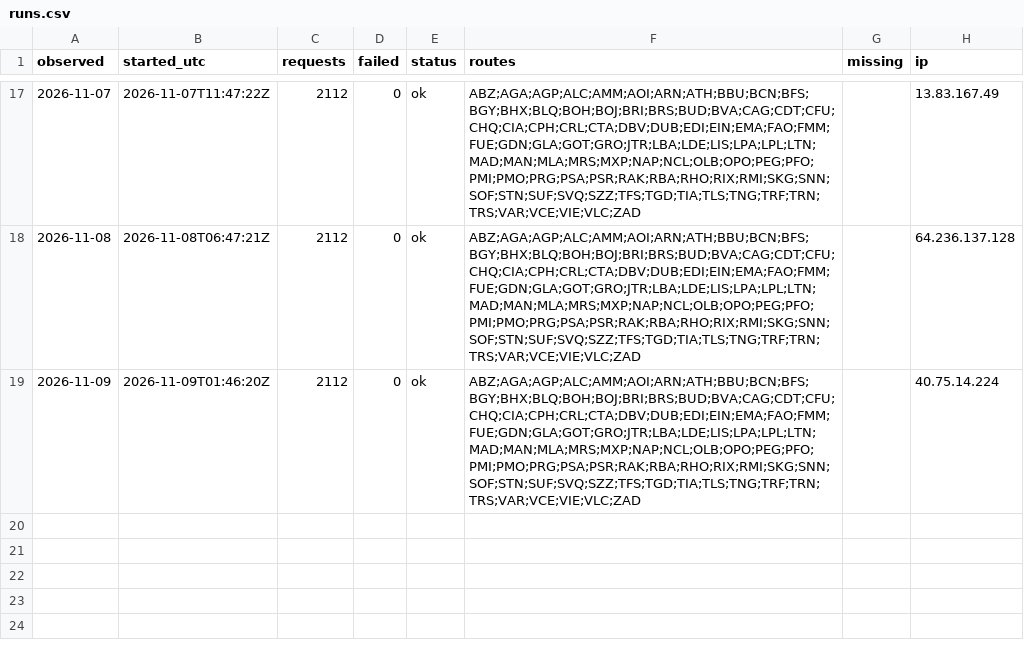
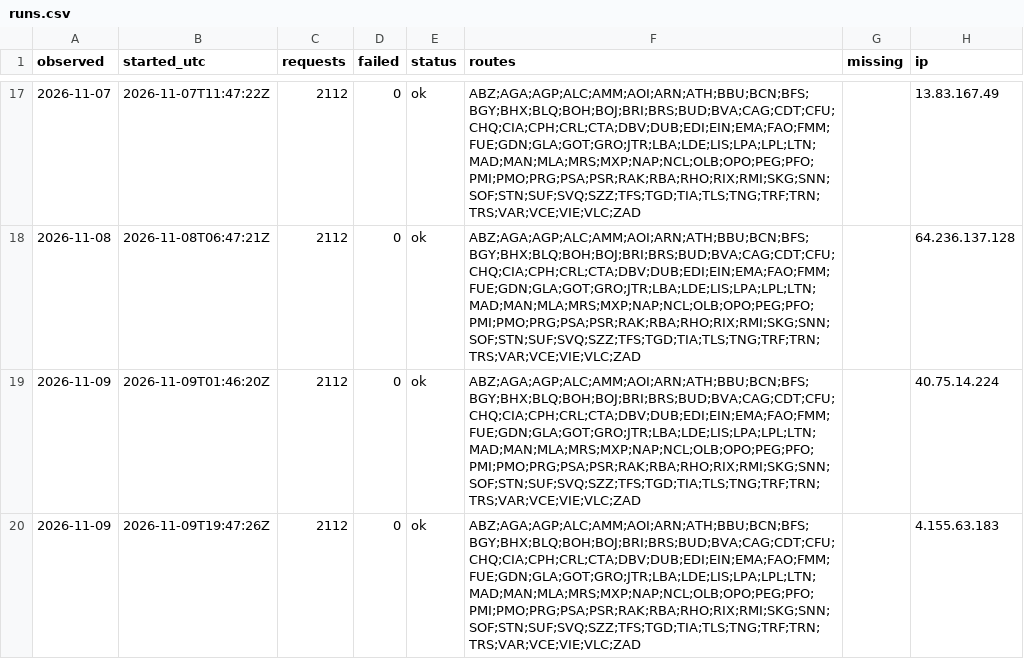
Before and after one commit to areqq/lcj-fares, a CSV file: data/KRK/runs.csv, drawn as a sheet; only a part is shown, gaps mark what is left out.

```diff
--- a/data/KRK/runs.csv
+++ b/data/KRK/runs.csv
@@ -19 +19,2 @@ observed,started_utc,requests,failed,status,routes,missing,ip
 2026-11-09,2026-11-09T01:46:20Z,2112,0,ok,ABZ;AGA;AGP;ALC;AMM;AOI;ARN;ATH;BBU;BCN;BFS;BGY;BHX;BLQ;BOH;BOJ;BRI;BRS;BUD;BVA;CAG;CDT;CFU;CHQ;CIA;CPH;CRL;CTA;DBV;DUB;EDI;EIN;EMA;FAO;FMM;FUE;GDN;GLA;GOT;GRO;JTR;LBA;LDE;LIS;LPA;LPL;LTN;MAD;MAN;MLA;MRS;MXP;NAP;NCL;OLB;OPO;PEG;PFO;PMI;PMO;PRG;PSA;PSR;RAK;RBA;RHO;RIX;RMI;SKG;SNN;SOF;STN;SUF;SVQ;SZZ;TFS;TGD;TIA;TLS;TNG;TRF;TRN;TRS;VAR;VCE;VIE;VLC;ZAD,,40.75.14.224
+2026-11-09,2026-11-09T19:47:26Z,2112,0,ok,ABZ;AGA;AGP;ALC;AMM;AOI;ARN;ATH;BBU;BCN;BFS;BGY;BHX;BLQ;BOH;BOJ;BRI;BRS;BUD;BVA;CAG;CDT;CFU;CHQ;CIA;CPH;CRL;CTA;DBV;DUB;EDI;EIN;EMA;FAO;FMM;FUE;GDN;GLA;GOT;GRO;JTR;LBA;LDE;LIS;LPA;LPL;LTN;MAD;MAN;MLA;MRS;MXP;NAP;NCL;OLB;OPO;PEG;PFO;PMI;PMO;PRG;PSA;PSR;RAK;RBA;RHO;RIX;RMI;SKG;SNN;SOF;STN;SUF;SVQ;SZZ;TFS;TGD;TIA;TLS;TNG;TRF;TRN;TRS;VAR;VCE;VIE;VLC;ZAD,,4.155.63.183
```
Also changed, not shown: 1 other file.
